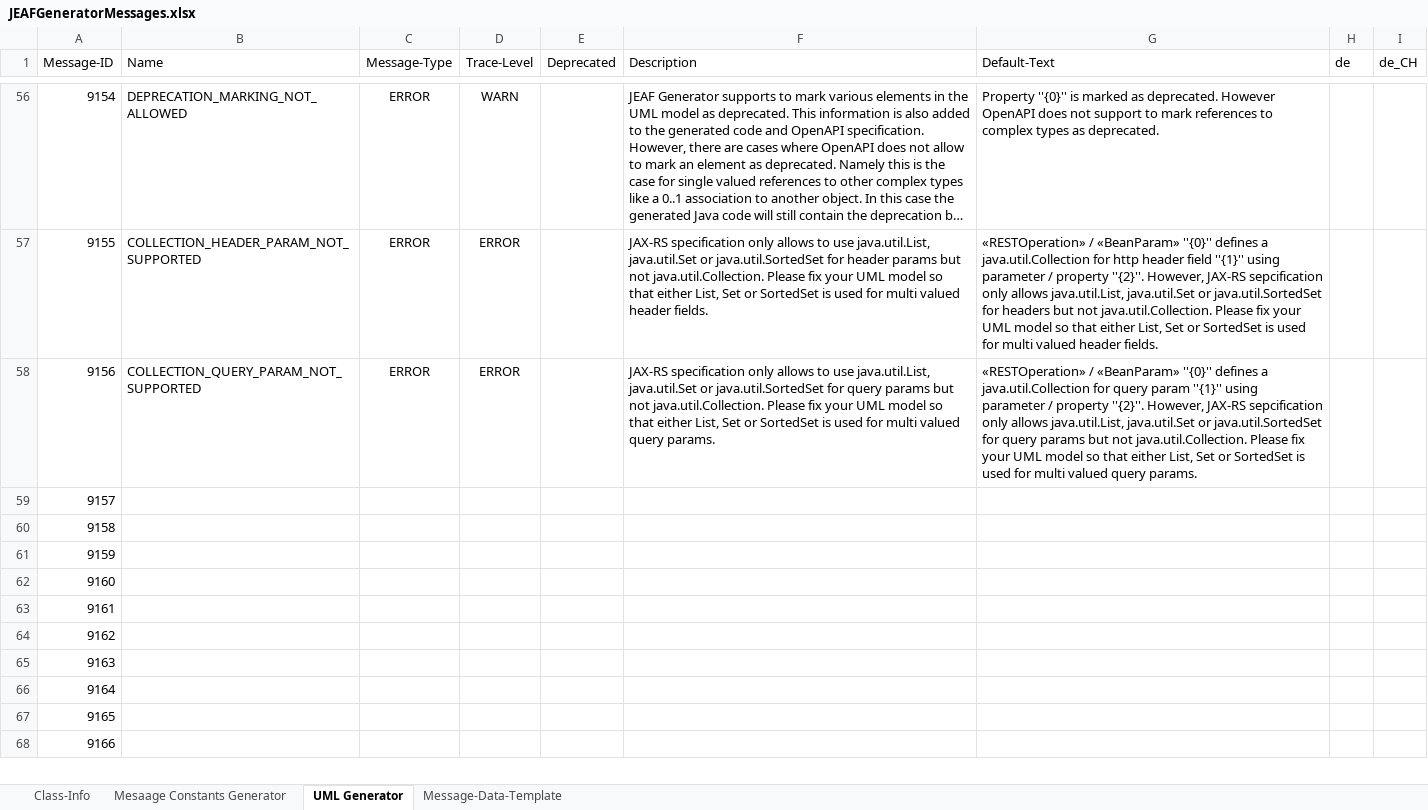
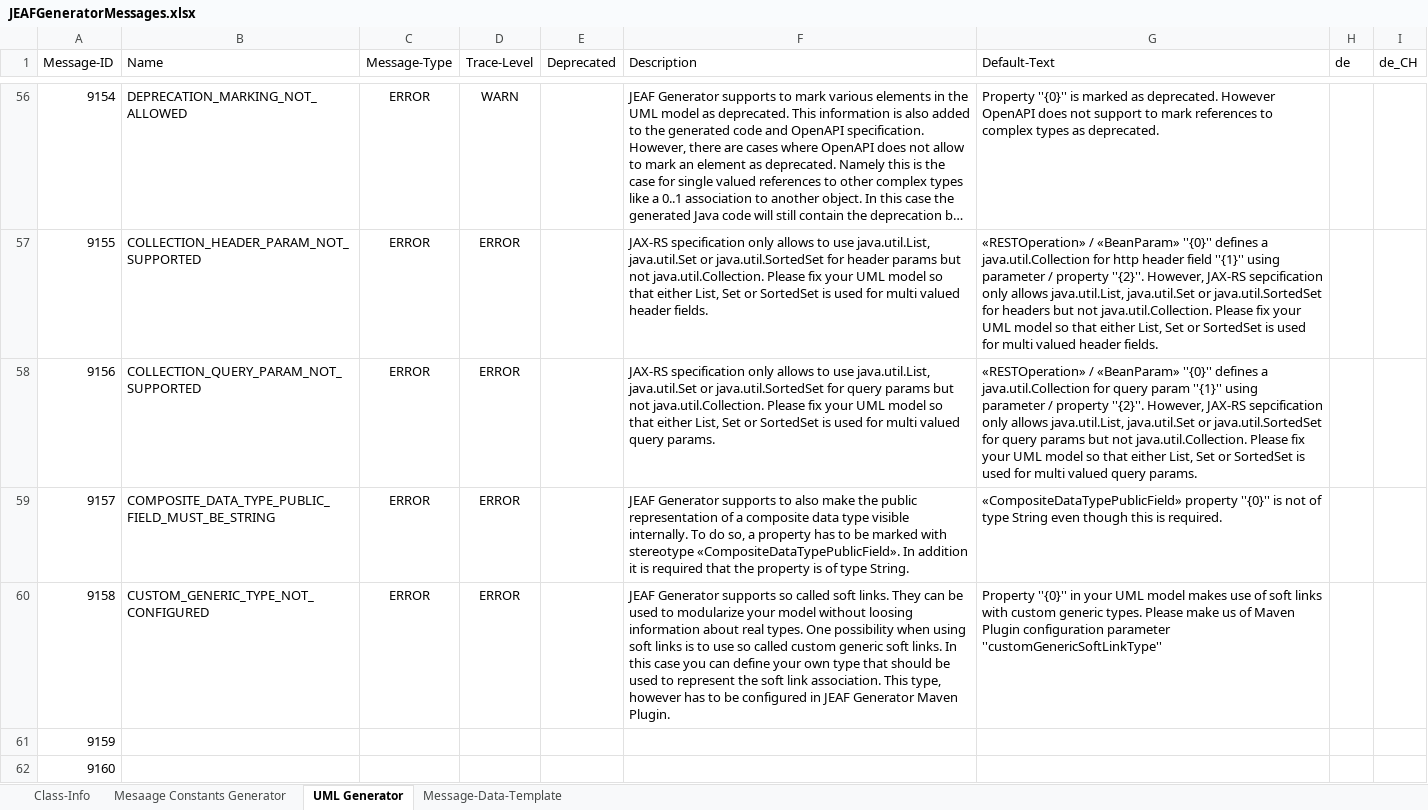
Before and after one commit to anaptecs/jeaf-generator-messages, an Excel workbook: jeaf-generator-messages/src/main/resources/JEAFGeneratorMessages.xlsx, sheet UML Generator, drawn as a sheet; only a part is shown, gaps mark what is left out; the shorter side is filled out with more unchanged rows; long unchanged cells end in …; values as stored, in another font and other column widths than the file's, no borders; table styles not drawn; the diff names each change by its address in the sheet, - before the commit and + after, or states it on an @@ line.

Commit message:
Added messages for JEAF-3113

```diff
--- a/jeaf-generator-messages/src/main/resources/JEAFGeneratorMessages.xlsx (sheet UML Generator)
+++ b/jeaf-generator-messages/src/main/resources/JEAFGeneratorMessages.xlsx (sheet UML Generator)
-B59 (Name): (empty)
+B59 (Name): COMPOSITE_DATA_TYPE_PUBLIC_FIELD_MUST_BE_STRING
-C59:C60 (Message-Type): (empty)
+C59:C60 (Message-Type): ERROR
-D59:D60 (Trace-Level): (empty)
+D59:D60 (Trace-Level): ERROR
-F59 (Description): (empty)
+F59 (Description): JEAF Generator supports to also make the public representation of a composite data type visible internally. To do so, a property has to be marked with stereotype «CompositeDataTypePublicField». In addition it is required that the property is of type String.
-G59 (Default-Text): (empty)
+G59 (Default-Text): «CompositeDataTypePublicField» property ''{0}'' is not of type String even though this is required.
-B60 (Name): (empty)
+B60 (Name): CUSTOM_GENERIC_TYPE_NOT_CONFIGURED
-F60 (Description): (empty)
+F60 (Description): JEAF Generator supports so called soft links. They can be used to modularize your model without loosing information about real types. One possibility when using soft links is to use so called custom generic soft links. In this case you can define your own type that should be used to represent the soft link association. This type, however has to be configured in JEAF Generator Maven Plugin.
-G60 (Default-Text): (empty)
+G60 (Default-Text): Property ''{0}'' in your UML model makes use of soft links with custom generic types. Please make us of Maven Plugin configuration parameter ''customGenericSoftLinkType''
```
Also changed, not shown: 2 other files.
